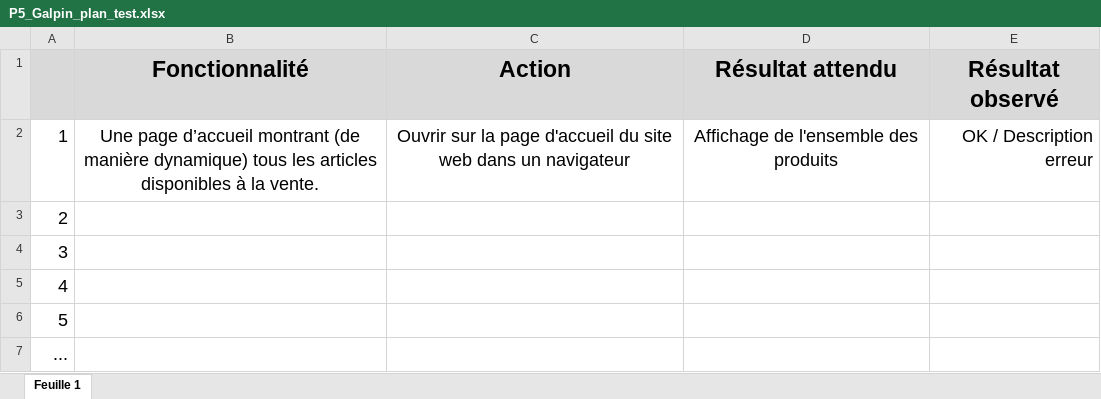
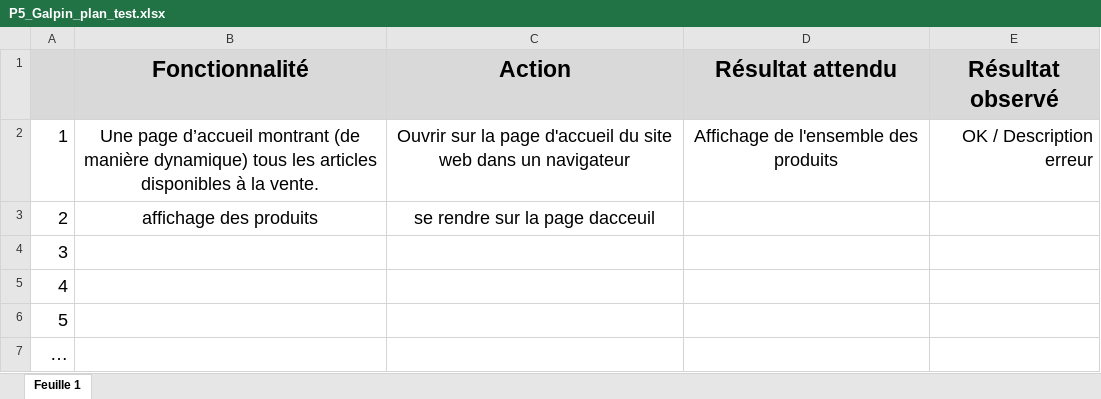
Before and after one commit to EZoVn/P5_Kanap, an Excel workbook: P5_Galpin_plan_test.xlsx, sheet Feuille 1, drawn as a sheet; values as stored, in another font and other column widths than the file's, no borders; charts and pictures not drawn; the diff names each change by its address in the sheet, - before the commit and + after, or states it on an @@ line.

```diff
--- a/P5_Galpin_plan_test.xlsx (sheet Feuille 1)
+++ b/P5_Galpin_plan_test.xlsx (sheet Feuille 1)
-B3 (Fonctionnalité): (empty)
+B3 (Fonctionnalité): affichage des produits
-C3 (Action): (empty)
+C3 (Action): se rendre sur la page dacceuil
-A7: ...
+A7: …
```
Also changed, not shown: charts or pictures, 4 other files.
